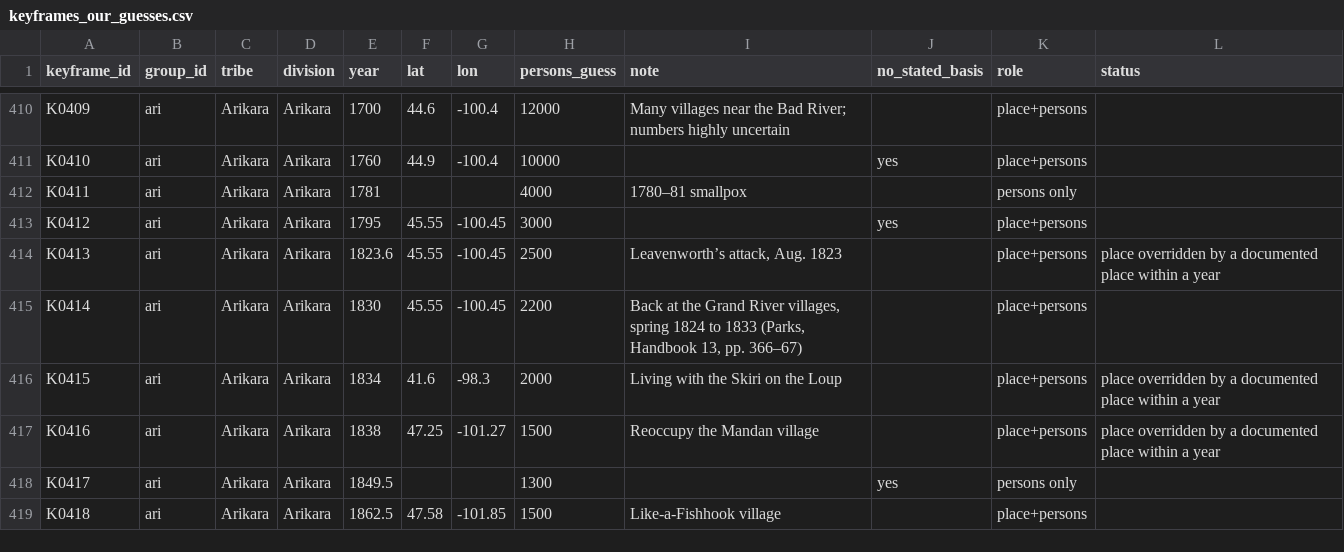
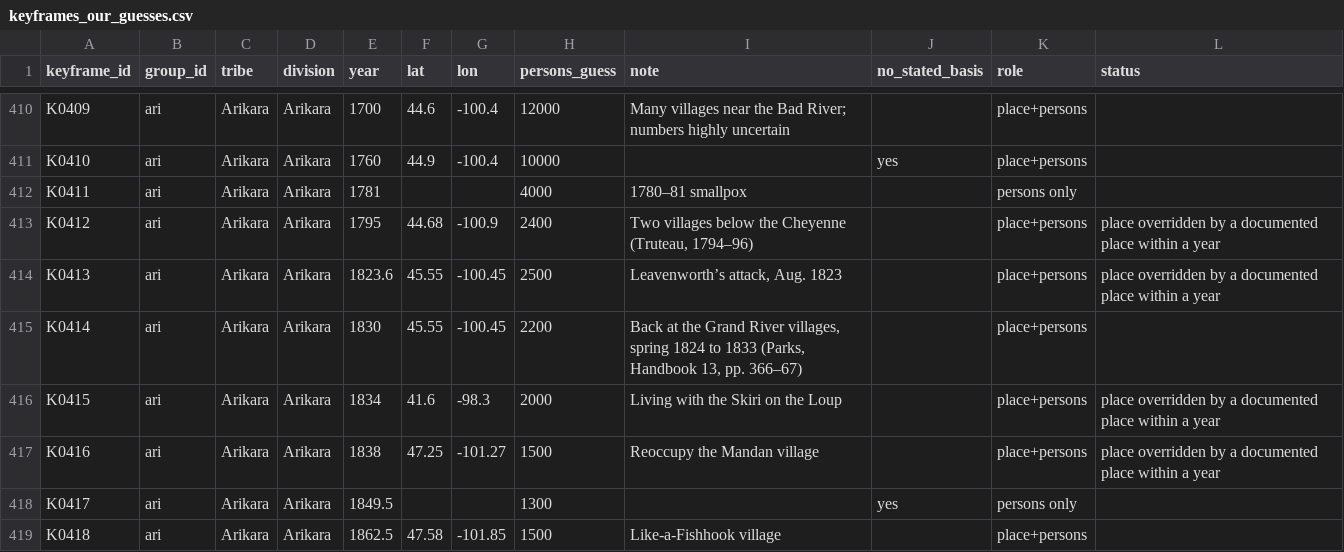
Before and after one commit to j-e-scriptorium/j-e-fabrica, a CSV file: campus-magnus/data/keyframes_our_guesses.csv, drawn as a sheet; only a part is shown, gaps mark what is left out.

```diff
--- a/campus-magnus/data/keyframes_our_guesses.csv
+++ b/campus-magnus/data/keyframes_our_guesses.csv
@@ -412,3 +412,3 @@ K0410,ari,Arikara,Arikara,1760,44.9,-100.4,10000,,yes,place+persons,
 K0411,ari,Arikara,Arikara,1781,,,4000,1780–81 smallpox,,persons only,
-K0412,ari,Arikara,Arikara,1795,45.55,-100.45,3000,,yes,place+persons,
+K0412,ari,Arikara,Arikara,1795,44.68,-100.9,2400,"Two villages below the Cheyenne (Truteau, 1794–96)",,place+persons,place overridden by a documented place within a year
 K0413,ari,Arikara,Arikara,1823.6,45.55,-100.45,2500,"Leavenworth’s attack, Aug. 1823",,place+persons,place overridden by a documented place within a year
```
Also changed, not shown: campus-magnus/data/band_population.csv, campus-magnus/data/positions.csv, 20 other files.
